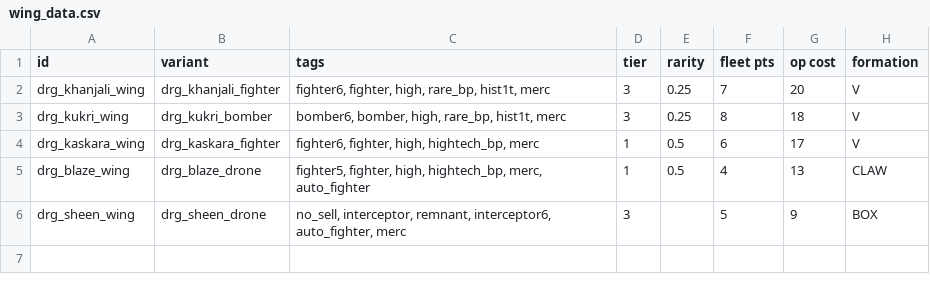
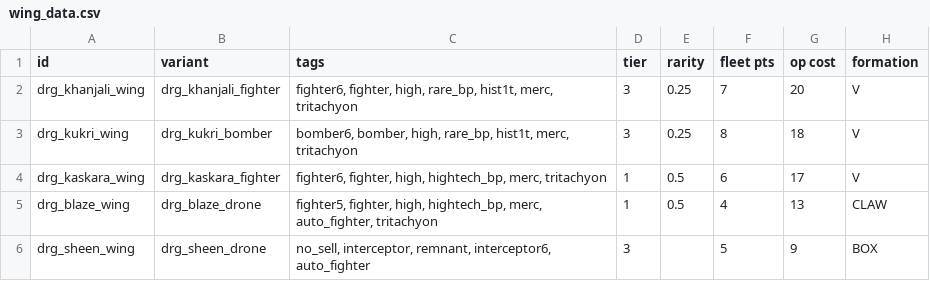
Before and after one commit to theDragn/HTE, a CSV file: data/hulls/wing_data.csv, drawn as a sheet; only a part is shown; the diff names each change by its address in the sheet, - before the commit and + after, or states it on an @@ line.

```diff
--- a/data/hulls/wing_data.csv
+++ b/data/hulls/wing_data.csv
-C2 (tags): …rare_bp, hist1t, merc
+C2 (tags): …rare_bp, hist1t, merc, tritachyon
-C3 (tags): …rare_bp, hist1t, merc
+C3 (tags): …rare_bp, hist1t, merc, tritachyon
-C4 (tags): …high, hightech_bp, merc
+C4 (tags): …high, hightech_bp, merc, tritachyon
-C5 (tags): …hightech_bp, merc, auto_fighter
+C5 (tags): …hightech_bp, merc, auto_fighter, tritachyon
-C6 (tags): …remnant, interceptor6, auto_fighter, merc
+C6 (tags): …remnant, interceptor6, auto_fighter
```
Also changed, not shown: data/hulls/ship_data.csv, data/weapons/weapon_data.csv, 8 other files.
